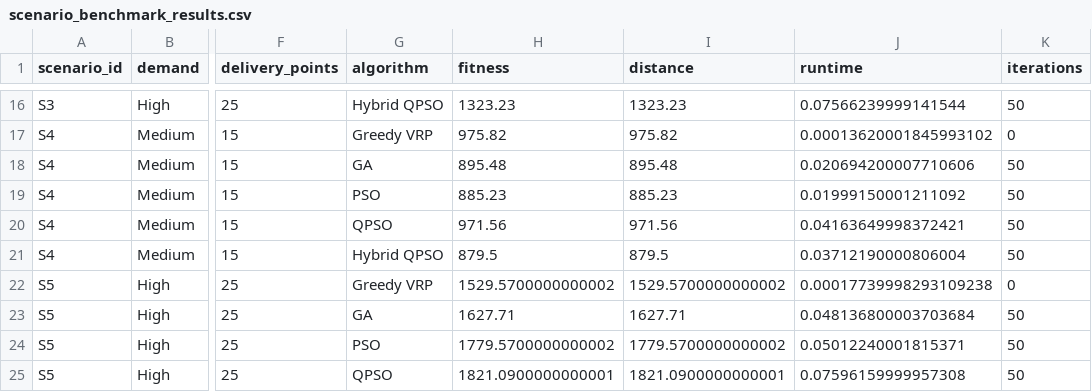
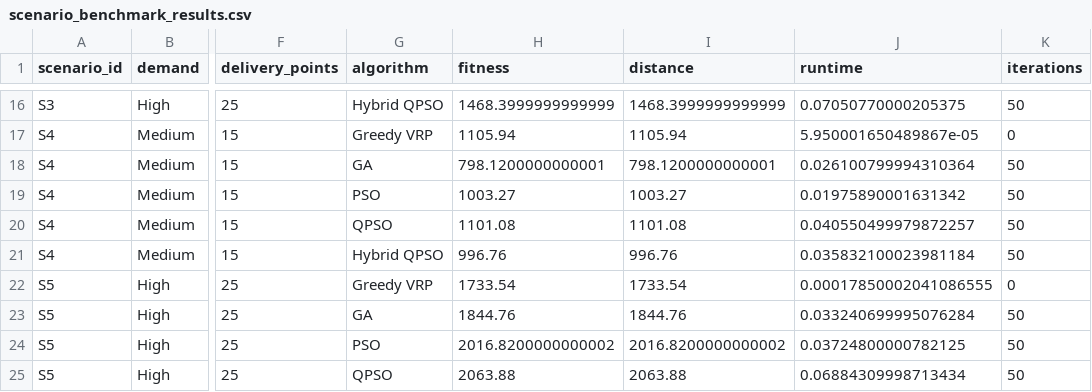
Before and after one commit to 0n10n2006/RouteX, a CSV file: Testing_Evaluation/scenario_benchmark_results.csv, drawn as a sheet; only a part is shown, gaps mark what is left out; the diff covers the shown part only; the diff names each change by its address in the sheet, - before the commit and + after, or states it on an @@ line.

```diff
--- a/Testing_Evaluation/scenario_benchmark_results.csv
+++ b/Testing_Evaluation/scenario_benchmark_results.csv
-H16 (fitness): 1323.23
+H16 (fitness): 1468.3999999999999
-I16 (distance): 1323.23
+I16 (distance): 1468.3999999999999
-J16 (runtime): 0.07566239999141544
+J16 (runtime): 0.07050770000205375
-H17 (fitness): 975.82
+H17 (fitness): 1105.94
-I17 (distance): 975.82
+I17 (distance): 1105.94
-J17 (runtime): 0.00013620001845993102
+J17 (runtime): 5.950001650489867e-05
-H18 (fitness): 895.48
+H18 (fitness): 798.1200000000001
-I18 (distance): 895.48
+I18 (distance): 798.1200000000001
-J18 (runtime): 0.020694200007710606
+J18 (runtime): 0.026100799994310364
-H19 (fitness): 885.23
+H19 (fitness): 1003.27
-I19 (distance): 885.23
+I19 (distance): 1003.27
-J19 (runtime): 0.01999150001211092
+J19 (runtime): 0.01975890001631342
-H20 (fitness): 971.56
+H20 (fitness): 1101.08
-I20 (distance): 971.56
+I20 (distance): 1101.08
-J20 (runtime): 0.04163649998372421
+J20 (runtime): 0.040550499979872257
-H21 (fitness): 879.5
+H21 (fitness): 996.76
-I21 (distance): 879.5
+I21 (distance): 996.76
-J21 (runtime): 0.03712190000806004
+J21 (runtime): 0.035832100023981184
-H22 (fitness): 1529.5700000000002
+H22 (fitness): 1733.54
-I22 (distance): 1529.5700000000002
+I22 (distance): 1733.54
-J22 (runtime): 0.00017739998293109238
+J22 (runtime): 0.00017850002041086555
-H23 (fitness): 1627.71
+H23 (fitness): 1844.76
-I23 (distance): 1627.71
+I23 (distance): 1844.76
-J23 (runtime): 0.048136800003703684
+J23 (runtime): 0.033240699995076284
-H24 (fitness): 1779.5700000000002
+H24 (fitness): 2016.8200000000002
-I24 (distance): 1779.5700000000002
+I24 (distance): 2016.8200000000002
-J24 (runtime): 0.05012240001815371
+J24 (runtime): 0.03724800000782125
-H25 (fitness): 1821.0900000000001
+H25 (fitness): 2063.88
-I25 (distance): 1821.0900000000001
+I25 (distance): 2063.88
-J25 (runtime): 0.07596159999957308
+J25 (runtime): 0.06884309998713434
```
Also changed, not shown: 35 edited cells elsewhere in this file, 1 other file.
